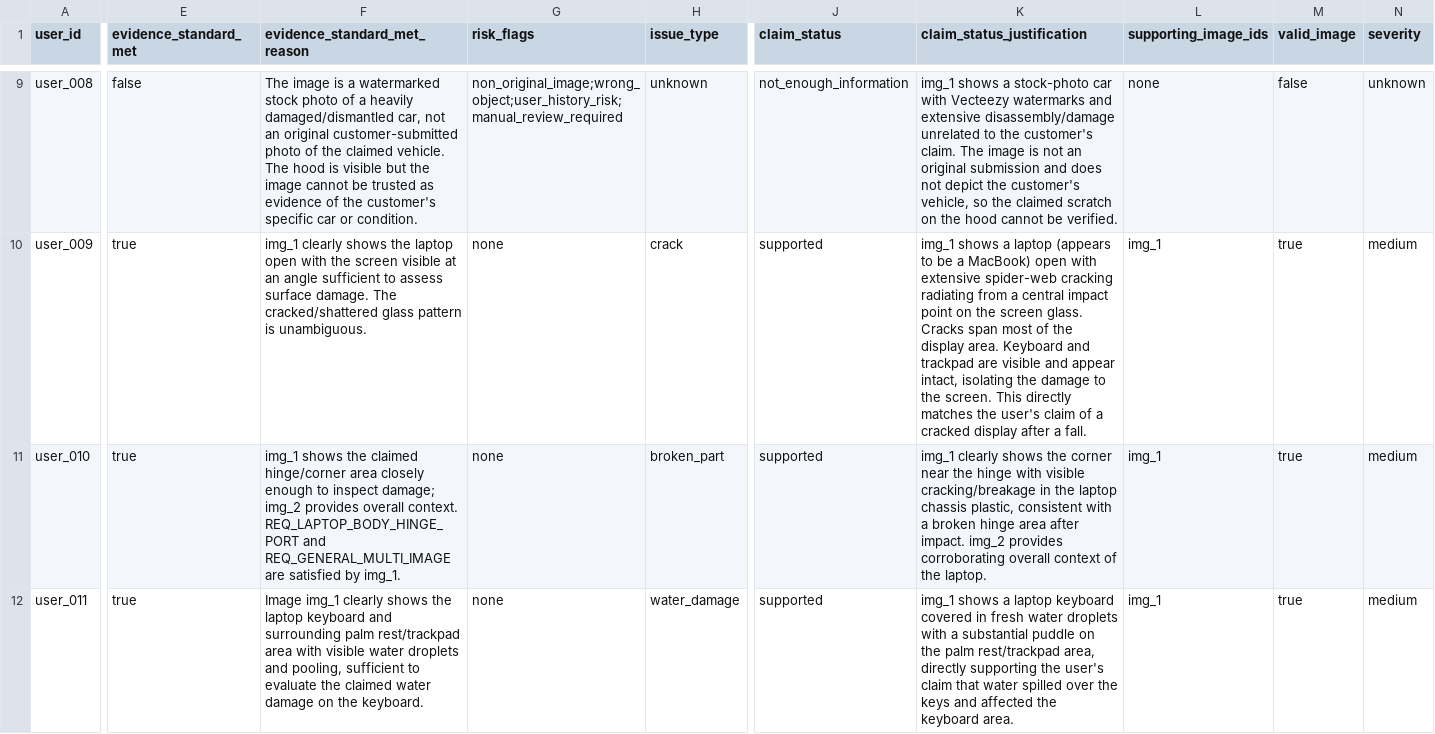
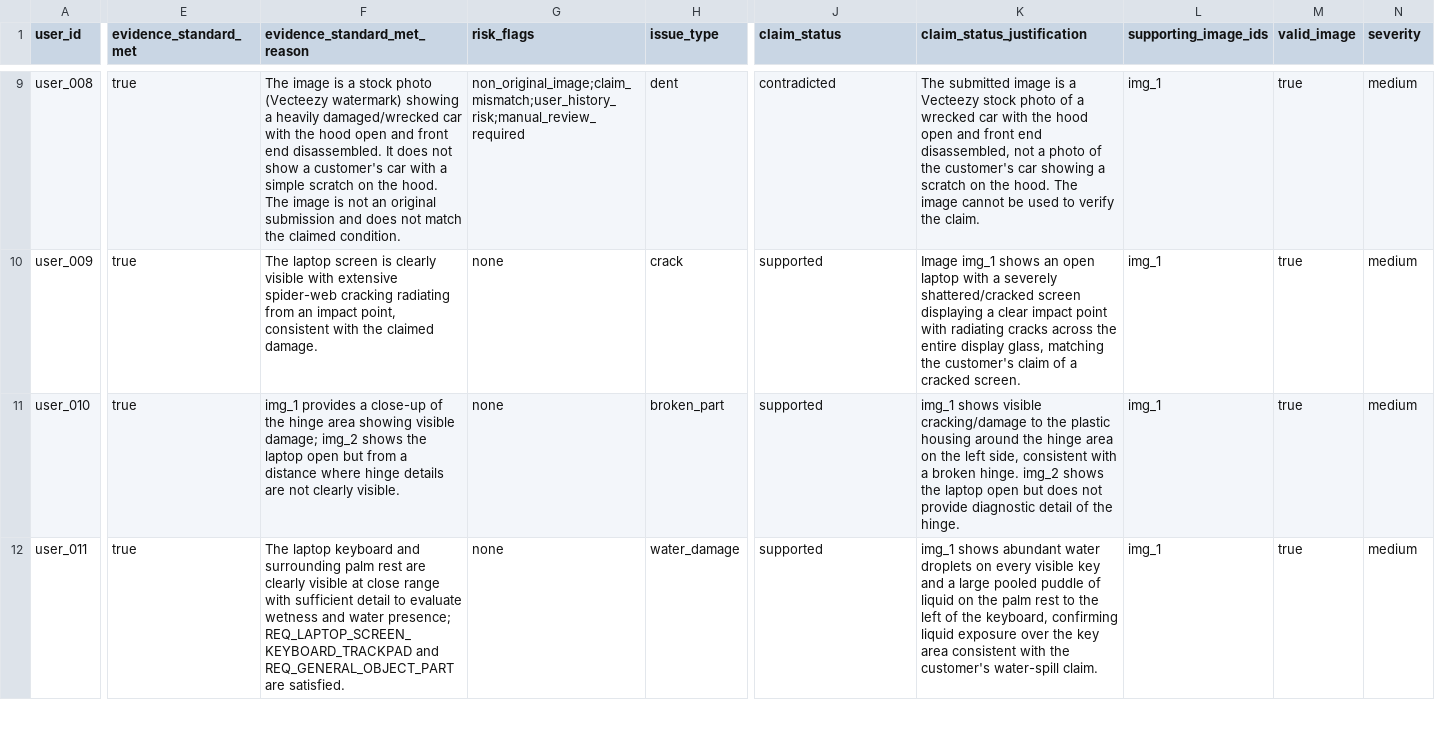
Before and after one commit to behzad62/hackerrank-orchestrate-june26, a CSV file: code/evaluation/runs/one-pass-minimax/sample_predictions.csv, drawn as a sheet; only a part is shown, gaps mark what is left out; the diff covers the shown part only; the diff names each change by its address in the sheet, - before the commit and + after, or states it on an @@ line.

Commit message:
Update sample_predictions and sample_claims datasets with revised claim evaluations and evidence assessments
- Enhanced clarity and accuracy in claim evaluations for various user claims related to car and laptop damages.
- Adjusted evidence standard met statuses and justification for claims based on visual evidence analysis.
- Updated risk flags and claim statuses to reflect more accurate assessments of user claims.

```diff
--- a/code/evaluation/runs/one-pass-minimax/sample_predictions.csv
+++ b/code/evaluation/runs/one-pass-minimax/sample_predictions.csv
-E9 (evidence_standard_met): false
+E9 (evidence_standard_met): true
-F9 (evidence_standard_met_reason): …is a watermarked stock photo of a heavily damaged/dismantled car, not an original customer-submitted photo of the claimed vehicle. The hood is visible but the image cannot be trusted as evidence of the customer's specific car or condition.
+F9 (evidence_standard_met_reason): …is a stock photo (Vecteezy watermark) showing a heavily damaged/wrecked car with the hood open and front end disassembled. It does not show a customer's car with a simple scratch on the hood. The image is not an original submission and does not match the claimed condition.
-G9 (risk_flags): non_original_image;wrong_object;user_history_risk;manual_review_required
+G9 (risk_flags): non_original_image;claim_mismatch;user_history_risk;manual_review_required
-H9 (issue_type): unknown
+H9 (issue_type): dent
-J9 (claim_status): not_enough_information
+J9 (claim_status): contradicted
-K9 (claim_status_justification): img_1 shows a stock-photo car with Vecteezy watermarks and extensive disassembly/damage unrelated to the customer's claim. The image is not an original submission and does not depict the customer's vehicle, so the claimed scratch on the hood cannot be verified.
+K9 (claim_status_justification): The submitted image is a Vecteezy stock photo of a wrecked car with the hood open and front end disassembled, not a photo of the customer's car showing a scratch on the hood. The image cannot be used to verify the claim.
-L9 (supporting_image_ids): none
+L9 (supporting_image_ids): img_1
-M9 (valid_image): false
+M9 (valid_image): true
-N9 (severity): unknown
+N9 (severity): medium
-F10 (evidence_standard_met_reason): img_1 clearly shows the laptop open with the screen visible at an angle sufficient to assess surface damage. The cracked/shattered glass pattern is unambiguous.
+F10 (evidence_standard_met_reason): The laptop screen is clearly visible with extensive spider-web cracking radiating from an impact point, consistent with the claimed damage.
-K10 (claim_status_justification): img_1 shows a laptop (appears to be a MacBook) open with extensive spider-web cracking radiating from a central impact point on the screen glass. Cracks span most of the display area. Keyboard and trackpad are visible and appear intact, isolating the damage to the screen. This directly matches the user's claim of a cracked display after a fall.
+K10 (claim_status_justification): Image img_1 shows an open laptop with a severely shattered/cracked screen displaying a clear impact point with radiating cracks across the entire display glass, matching the customer's claim of a cracked screen.
-F11 (evidence_standard_met_reason): img_1 shows the claimed hinge/corner area closely enough to inspect damage; img_2 provides overall context. REQ_LAPTOP_BODY_HINGE_PORT and REQ_GENERAL_MULTI_IMAGE are satisfied by img_1.
+F11 (evidence_standard_met_reason): img_1 provides a close-up of the hinge area showing visible damage; img_2 shows the laptop open but from a distance where hinge details are not clearly visible.
-K11 (claim_status_justification): img_1 clearly shows the corner near the hinge with visible cracking/breakage in the laptop chassis plastic, consistent with a broken hinge area after impact. img_2 provides corroborating overall context of the laptop.
+K11 (claim_status_justification): img_1 shows visible cracking/damage to the plastic housing around the hinge area on the left side, consistent with a broken hinge. img_2 shows the laptop open but does not provide diagnostic detail of the hinge.
-F12 (evidence_standard_met_reason): Image img_1 clearly shows the laptop keyboard and surrounding palm rest/trackpad area with visible water droplets and pooling, sufficient to evaluate the claimed water damage on the keyboard.
+F12 (evidence_standard_met_reason): The laptop keyboard and surrounding palm rest are clearly visible at close range with sufficient detail to evaluate wetness and water presence; REQ_LAPTOP_SCREEN_KEYBOARD_TRACKPAD and REQ_GENERAL_OBJECT_PART are satisfied.
-K12 (claim_status_justification): img_1 shows a laptop keyboard covered in fresh water droplets with a substantial puddle on the palm rest/trackpad area, directly supporting the user's claim that water spilled over the keys and affected the keyboard area.
+K12 (claim_status_justification): img_1 shows abundant water droplets on every visible key and a large pooled puddle of liquid on the palm rest to the left of the keyboard, confirming liquid exposure over the key area consistent with the customer's water-spill claim.
```
Also changed, not shown: 68 edited cells elsewhere in this file, code/evaluation/runs/one-pass-minimax/errors.csv, code/evaluation/runs/two-pass-minimax/sample_predictions.csv, 6 other files.
